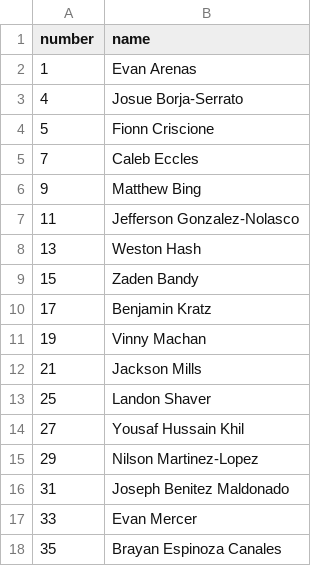
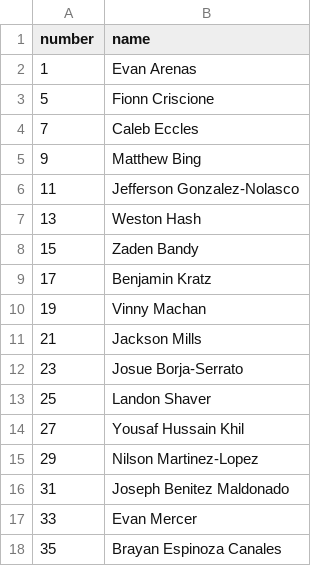
Before and after one commit to zpbandy-art/svu-u16-team-site, a CSV file: roster.csv, drawn as a sheet.

Commit message:
Update roster.csv via admin page

```diff
--- a/roster.csv
+++ b/roster.csv
@@ -2,3 +2,2 @@ number,name
 1,Evan Arenas
-4,Josue Borja-Serrato
 5,Fionn Criscione
@@ -12,2 +11,3 @@ number,name
 21,Jackson Mills
+23,Josue Borja-Serrato
 25,Landon Shaver
```
